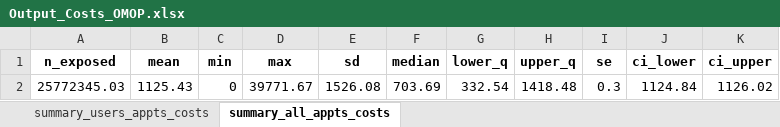
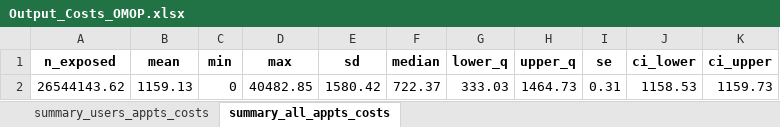
Before and after one commit to HEOR-NDORMS/OMOP-Validation-Study, an Excel workbook: OMOP Analysis/Results/SecondaryCareAnalysis/OP/Overall/Output_Costs_OMOP.xlsx, sheet summary_all_appts_costs, drawn as a sheet; values as stored, in another font and other column widths than the file's, no borders; removed rows and columns are numbered as before the commit, all else as after; the diff names each change by its address in the sheet, - before the commit and + after, or states it on an @@ line.

Commit message:
Update Output_Costs_OMOP.xlsx

```diff
--- a/OMOP Analysis/Results/SecondaryCareAnalysis/OP/Overall/Output_Costs_OMOP.xlsx (sheet summary_all_appts_costs)
+++ b/OMOP Analysis/Results/SecondaryCareAnalysis/OP/Overall/Output_Costs_OMOP.xlsx (sheet summary_all_appts_costs)
-row 2: 25772345.03 | 1125.43 | 0 | 39771.67 | 1526.08 | 703.69 | 332.54 | 1418.48 | 0.3 | 1124.84 | 1126.02
+row 2: 26544143.62 | 1159.13 | 0 | 40482.85 | 1580.42 | 722.37 | 333.03 | 1464.73 | 0.31 | 1158.53 | 1159.73
```
Also changed, not shown: sheet summary_users_appts_costs.
